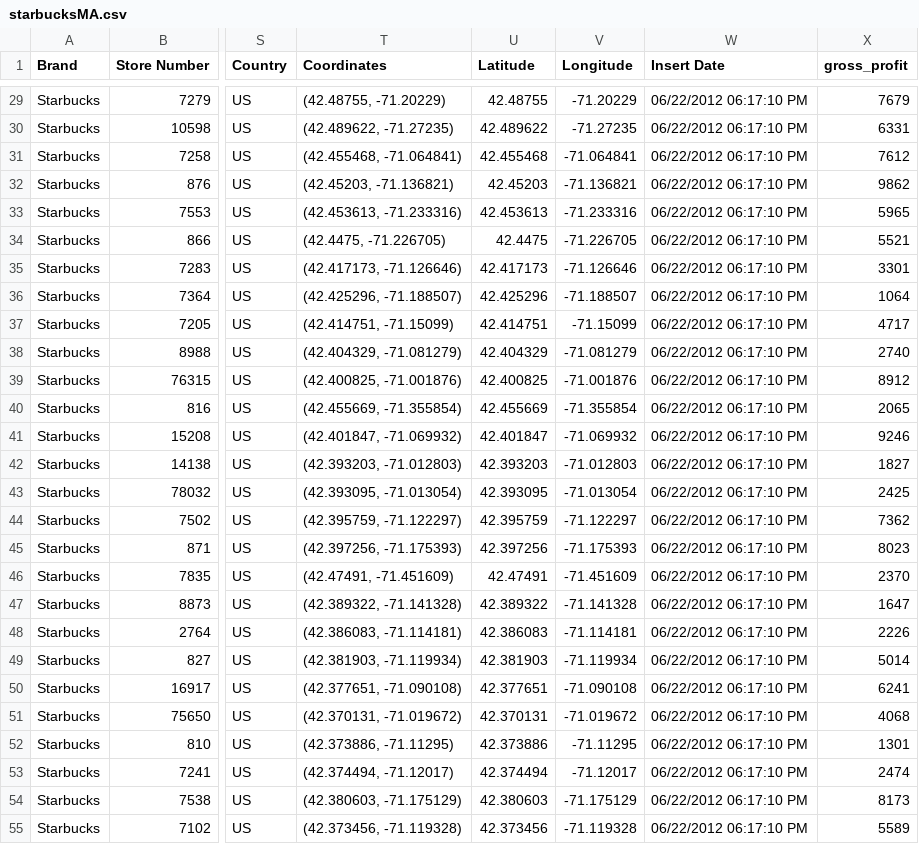
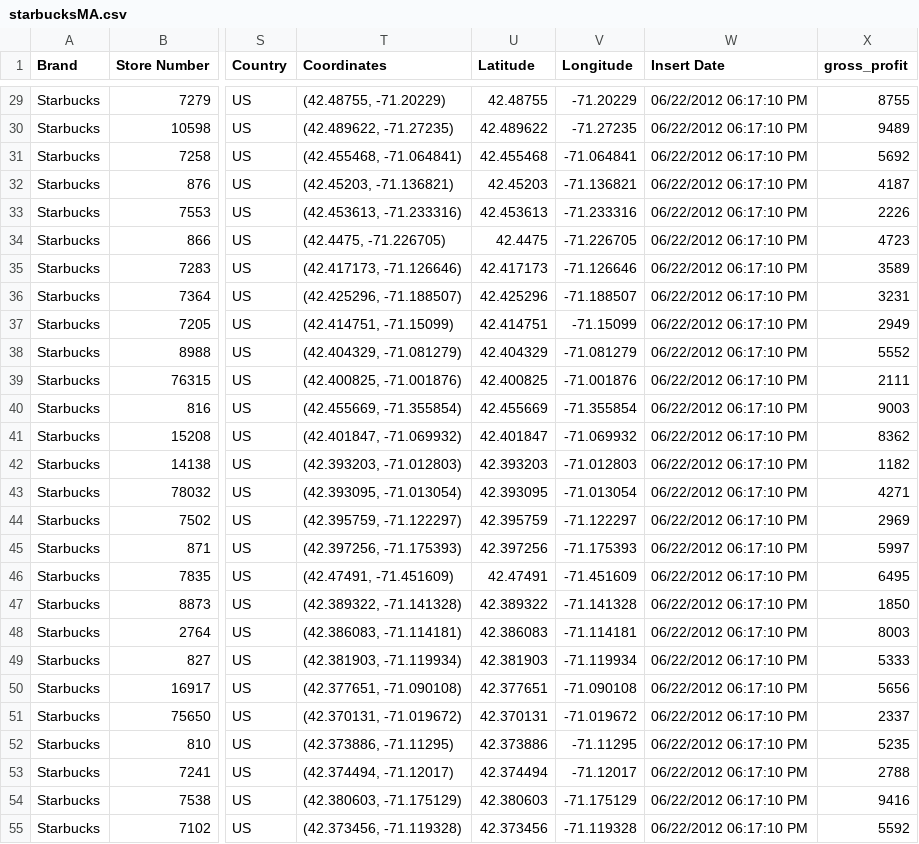
Before and after one commit to Tom-Hesse-1/DACSS604_Assignment_-4, a CSV file: Project1/starbucksMA.csv, drawn as a sheet; only a part is shown, gaps mark what is left out; the diff covers the shown part only; the diff names each change by its address in the sheet, - before the commit and + after, or states it on an @@ line.

```diff
--- a/Project1/starbucksMA.csv
+++ b/Project1/starbucksMA.csv
-X29 (gross_profit): 7679
+X29 (gross_profit): 8755
-X30 (gross_profit): 6331
+X30 (gross_profit): 9489
-X31 (gross_profit): 7612
+X31 (gross_profit): 5692
-X32 (gross_profit): 9862
+X32 (gross_profit): 4187
-X33 (gross_profit): 5965
+X33 (gross_profit): 2226
-X34 (gross_profit): 5521
+X34 (gross_profit): 4723
-X35 (gross_profit): 3301
+X35 (gross_profit): 3589
-X36 (gross_profit): 1064
+X36 (gross_profit): 3231
-X37 (gross_profit): 4717
+X37 (gross_profit): 2949
-X38 (gross_profit): 2740
+X38 (gross_profit): 5552
-X39 (gross_profit): 8912
+X39 (gross_profit): 2111
-X40 (gross_profit): 2065
+X40 (gross_profit): 9003
-X41 (gross_profit): 9246
+X41 (gross_profit): 8362
-X42 (gross_profit): 1827
+X42 (gross_profit): 1182
-X43 (gross_profit): 2425
+X43 (gross_profit): 4271
-X44 (gross_profit): 7362
+X44 (gross_profit): 2969
-X45 (gross_profit): 8023
+X45 (gross_profit): 5997
-X46 (gross_profit): 2370
+X46 (gross_profit): 6495
-X47 (gross_profit): 1647
+X47 (gross_profit): 1850
-X48 (gross_profit): 2226
+X48 (gross_profit): 8003
-X49 (gross_profit): 5014
+X49 (gross_profit): 5333
-X50 (gross_profit): 6241
+X50 (gross_profit): 5656
-X51 (gross_profit): 4068
+X51 (gross_profit): 2337
-X52 (gross_profit): 1301
+X52 (gross_profit): 5235
-X53 (gross_profit): 2474
+X53 (gross_profit): 2788
-X54 (gross_profit): 8173
+X54 (gross_profit): 9416
-X55 (gross_profit): 5589
+X55 (gross_profit): 5592
```
Also changed, not shown: 173 edited cells elsewhere in this file, 42 other files.
